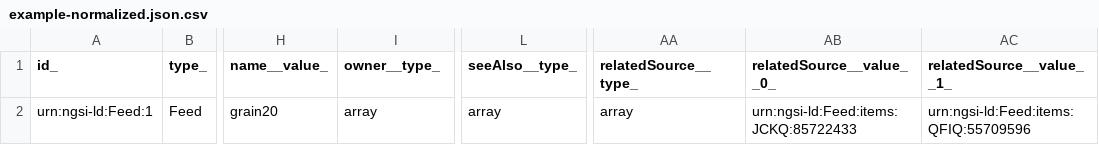
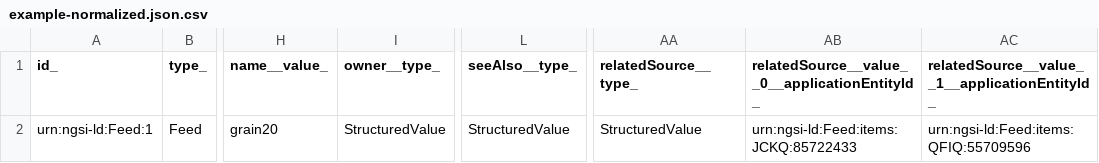
Before and after one commit to smart-data-models/dataModel.Aquaculture, a CSV file: Feed/examples/example-normalized.json.csv, drawn as a sheet; only a part is shown, gaps mark what is left out; the diff names each change by its address in the sheet, - before the commit and + after, or states it on an @@ line.

Commit message:
Exported example to csv example-normalized.json

```diff
--- a/Feed/examples/example-normalized.json.csv
+++ b/Feed/examples/example-normalized.json.csv
-AB1: relatedSource__value__0_
+AB1: relatedSource__value__0__applicationEntityId_
-AC1: relatedSource__value__1_
+AC1: relatedSource__value__1__applicationEntityId_
-I2 (owner__type_): array
+I2 (owner__type_): StructuredValue
-L2 (seeAlso__type_): array
+L2 (seeAlso__type_): StructuredValue
-AA2 (relatedSource__type_): array
+AA2 (relatedSource__type_): StructuredValue
```
